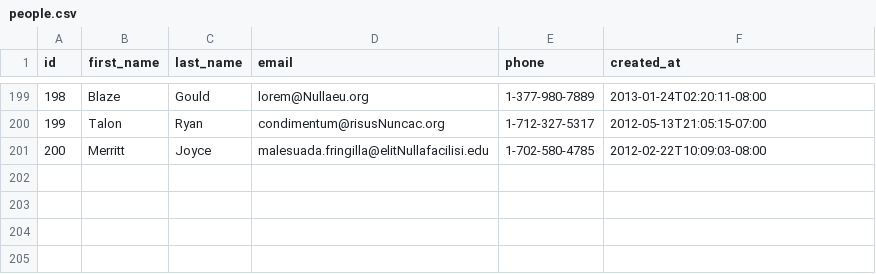
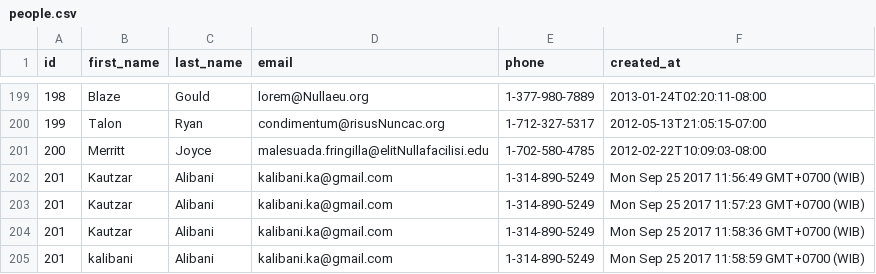
Before and after one commit to lively-fox-2017/parsing-data-sync, a CSV file: people.csv, drawn as a sheet; only a part is shown, gaps mark what is left out; the diff names each change by its address in the sheet, - before the commit and + after, or states it on an @@ line.

Commit message:
parsing data 1 kelar

```diff
--- a/people.csv
+++ b/people.csv
+row 202: 201 | Kautzar | Alibani | kalibani.ka@gmail.com | 1-314-890-5249 | Mon Sep 25 2017 11:56:49 GMT+0700 (WIB)
+row 203: 201 | Kautzar | Alibani | kalibani.ka@gmail.com | 1-314-890-5249 | Mon Sep 25 2017 11:57:23 GMT+0700 (WIB)
+row 204: 201 | Kautzar | Alibani | kalibani.ka@gmail.com | 1-314-890-5249 | Mon Sep 25 2017 11:58:36 GMT+0700 (WIB)
+row 205: 201 | kalibani | Alibani | kalibani.ka@gmail.com | 1-314-890-5249 | Mon Sep 25 2017 11:58:59 GMT+0700 (WIB)
```
Also changed, not shown: 1 other file.
